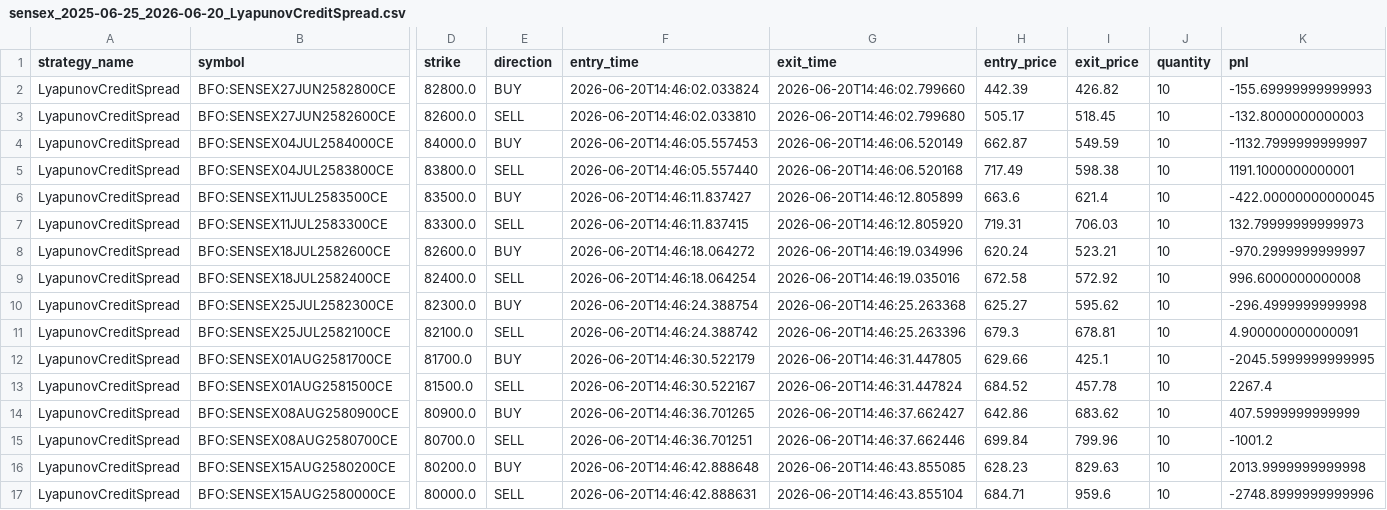
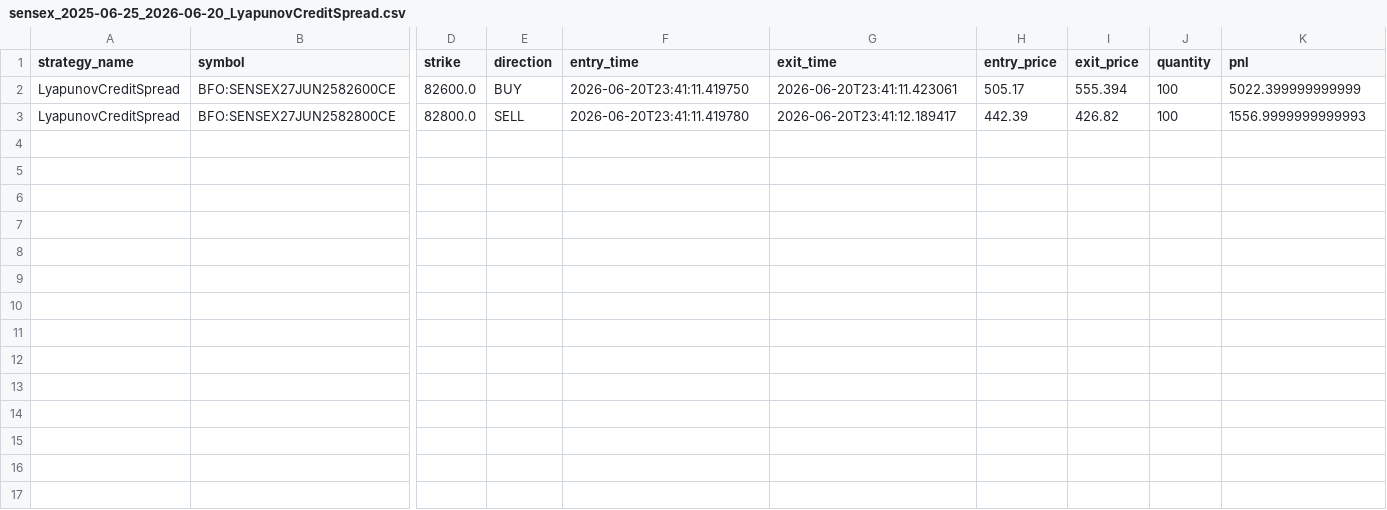
Before and after one commit to ramankedar/fyer_algo_trader, a CSV file: backtest_results_output/sensex_2025-06-25_2026-06-20_LyapunovCreditSpread.csv, drawn as a sheet; only a part is shown, gaps mark what is left out; removed rows and columns are numbered as before the commit, all else as after; rows hold the shown columns only; the diff names each change by its address in the sheet, - before the commit and + after, or states it on an @@ line.

```diff
--- a/backtest_results_output/sensex_2025-06-25_2026-06-20_LyapunovCreditSpread.csv
+++ b/backtest_results_output/sensex_2025-06-25_2026-06-20_LyapunovCreditSpread.csv
+row 2: LyapunovCreditSpread | BFO:SENSEX27JUN2582600CE | 82600.0 | BUY | 2026-06-20T23:41:11.419750 | 2026-06-20T23:41:11.423061 | 505.17 | 555.394 | 100 | 5022.399999999999
-E3 (direction): BUY
+E3 (direction): SELL
-F3 (entry_time): 2026-06-20T14:46:02.033824
+F3 (entry_time): 2026-06-20T23:41:11.419780
-G3 (exit_time): 2026-06-20T14:46:02.799660
+G3 (exit_time): 2026-06-20T23:41:12.189417
-J3 (quantity): 10
+J3 (quantity): 100
-K3 (pnl): -155.69999999999993
+K3 (pnl): 1556.9999999999993
-row 3: LyapunovCreditSpread | BFO:SENSEX27JUN2582600CE | 82600.0 | SELL | 2026-06-20T14:46:02.033810 | 2026-06-20T14:46:02.799680 | 505.17 | 518.45 | 10 | -132.8000000000003
-row 4: LyapunovCreditSpread | BFO:SENSEX04JUL2584000CE | 84000.0 | BUY | 2026-06-20T14:46:05.557453 | 2026-06-20T14:46:06.520149 | 662.87 | 549.59 | 10 | -1132.7999999999997
-row 5: LyapunovCreditSpread | BFO:SENSEX04JUL2583800CE | 83800.0 | SELL | 2026-06-20T14:46:05.557440 | 2026-06-20T14:46:06.520168 | 717.49 | 598.38 | 10 | 1191.1000000000001
-row 6: LyapunovCreditSpread | BFO:SENSEX11JUL2583500CE | 83500.0 | BUY | 2026-06-20T14:46:11.837427 | 2026-06-20T14:46:12.805899 | 663.6 | 621.4 | 10 | -422.00000000000045
-row 7: LyapunovCreditSpread | BFO:SENSEX11JUL2583300CE | 83300.0 | SELL | 2026-06-20T14:46:11.837415 | 2026-06-20T14:46:12.805920 | 719.31 | 706.03 | 10 | 132.79999999999973
-row 8: LyapunovCreditSpread | BFO:SENSEX18JUL2582600CE | 82600.0 | BUY | 2026-06-20T14:46:18.064272 | 2026-06-20T14:46:19.034996 | 620.24 | 523.21 | 10 | -970.2999999999997
-row 9: LyapunovCreditSpread | BFO:SENSEX18JUL2582400CE | 82400.0 | SELL | 2026-06-20T14:46:18.064254 | 2026-06-20T14:46:19.035016 | 672.58 | 572.92 | 10 | 996.6000000000008
-row 10: LyapunovCreditSpread | BFO:SENSEX25JUL2582300CE | 82300.0 | BUY | 2026-06-20T14:46:24.388754 | 2026-06-20T14:46:25.263368 | 625.27 | 595.62 | 10 | -296.4999999999998
-row 11: LyapunovCreditSpread | BFO:SENSEX25JUL2582100CE | 82100.0 | SELL | 2026-06-20T14:46:24.388742 | 2026-06-20T14:46:25.263396 | 679.3 | 678.81 | 10 | 4.900000000000091
-row 12: LyapunovCreditSpread | BFO:SENSEX01AUG2581700CE | 81700.0 | BUY | 2026-06-20T14:46:30.522179 | 2026-06-20T14:46:31.447805 | 629.66 | 425.1 | 10 | -2045.5999999999995
-row 13: LyapunovCreditSpread | BFO:SENSEX01AUG2581500CE | 81500.0 | SELL | 2026-06-20T14:46:30.522167 | 2026-06-20T14:46:31.447824 | 684.52 | 457.78 | 10 | 2267.4
-row 14: LyapunovCreditSpread | BFO:SENSEX08AUG2580900CE | 80900.0 | BUY | 2026-06-20T14:46:36.701265 | 2026-06-20T14:46:37.662427 | 642.86 | 683.62 | 10 | 407.5999999999999
-row 15: LyapunovCreditSpread | BFO:SENSEX08AUG2580700CE | 80700.0 | SELL | 2026-06-20T14:46:36.701251 | 2026-06-20T14:46:37.662446 | 699.84 | 799.96 | 10 | -1001.2
-row 16: LyapunovCreditSpread | BFO:SENSEX15AUG2580200CE | 80200.0 | BUY | 2026-06-20T14:46:42.888648 | 2026-06-20T14:46:43.855085 | 628.23 | 829.63 | 10 | 2013.9999999999998
-row 17: LyapunovCreditSpread | BFO:SENSEX15AUG2580000CE | 80000.0 | SELL | 2026-06-20T14:46:42.888631 | 2026-06-20T14:46:43.855104 | 684.71 | 959.6 | 10 | -2748.8999999999996
```
Also changed, not shown: backtest_results_output/performance_matrix.csv, backtest_results_output/sensex_2025-06-25_2026-06-20_ExpiryShortStrangle.csv, 32 other files.
